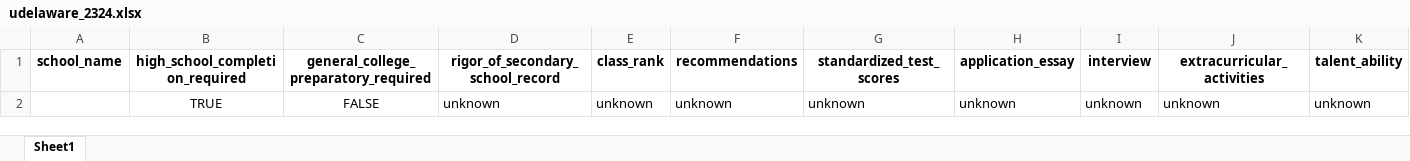
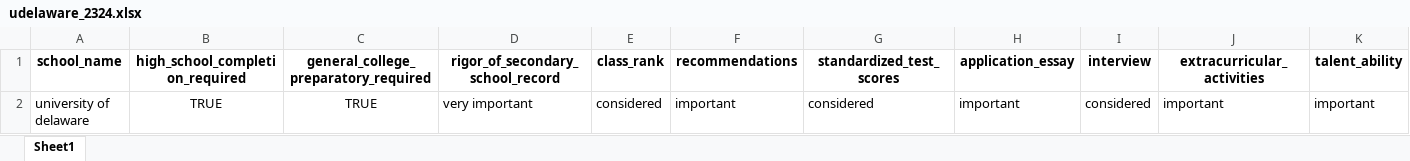
Before and after one commit to jineoni/dotori-data, an Excel workbook: output_cds3/udelaware_2324.xlsx, sheet Sheet1, drawn as a sheet; only a part is shown; values as stored, in another font and other column widths than the file's, no borders; removed rows and columns are numbered as before the commit, all else as after; rows hold the shown columns only; the diff names each change by its address in the sheet, - before the commit and + after, or states it on an @@ line.

```diff
--- a/output_cds3/udelaware_2324.xlsx (sheet Sheet1)
+++ b/output_cds3/udelaware_2324.xlsx (sheet Sheet1)
-row 2:  | TRUE | FALSE | unknown | unknown | unknown | unknown | unknown | unknown | unknown | unknown
+row 2: university of delaware | TRUE | TRUE | very important | considered | important | considered | important | considered | important | important
```
Also changed, not shown: output_cds3/clemson_2425.xlsx, output_cds3/uarizona_2324.xlsx, 16 other files.
